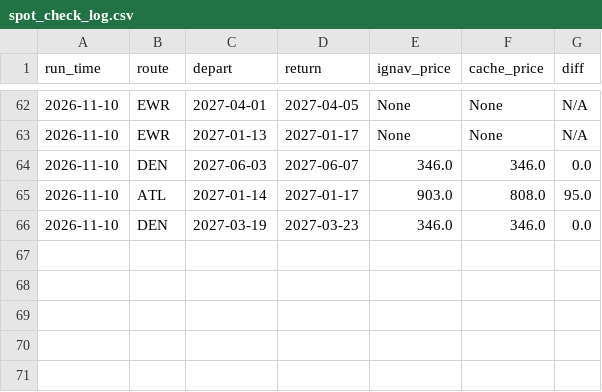
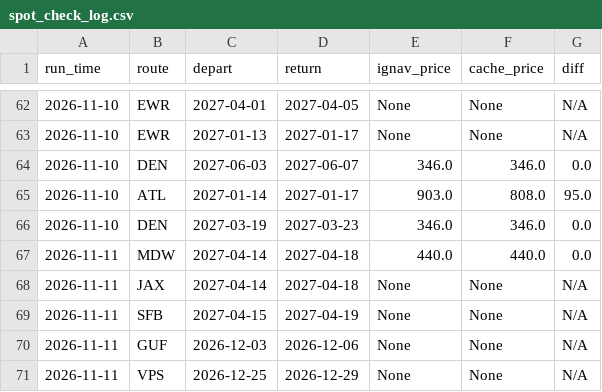
Before and after one commit to kfs80/DSMGetaway, a CSV file: data/spot_check_log.csv, drawn as a sheet; only a part is shown, gaps mark what is left out.

```diff
--- a/data/spot_check_log.csv
+++ b/data/spot_check_log.csv
@@ -66 +66,6 @@ run_time,route,depart,return,ignav_price,cache_price,diff
 2026-11-10,DEN,2027-03-19,2027-03-23,346.0,346.0,0.0
+2026-11-11,MDW,2027-04-14,2027-04-18,440.0,440.0,0.0
+2026-11-11,JAX,2027-04-14,2027-04-18,None,None,N/A
+2026-11-11,SFB,2027-04-15,2027-04-19,None,None,N/A
+2026-11-11,GUF,2026-12-03,2026-12-06,None,None,N/A
+2026-11-11,VPS,2026-12-25,2026-12-29,None,None,N/A
```
